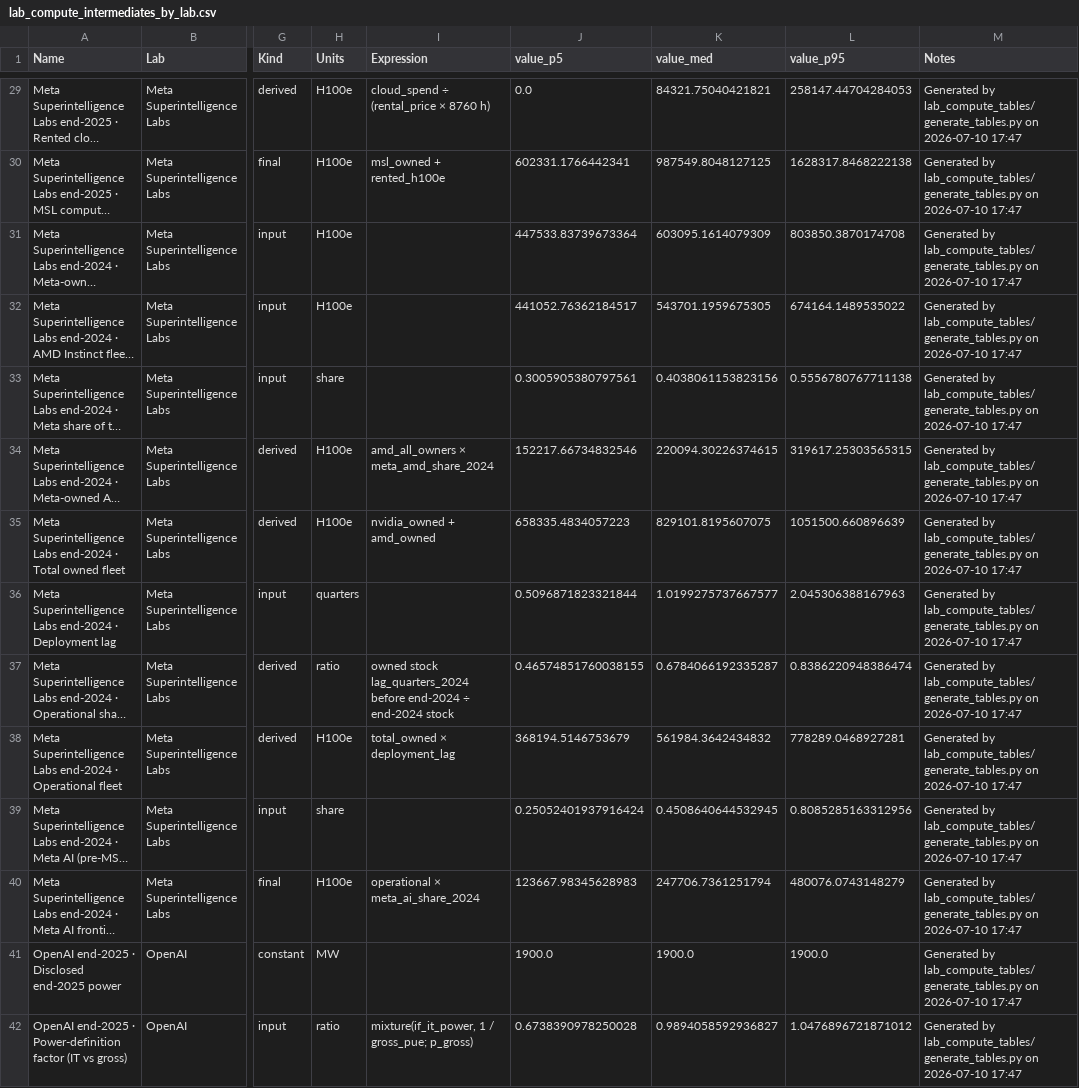
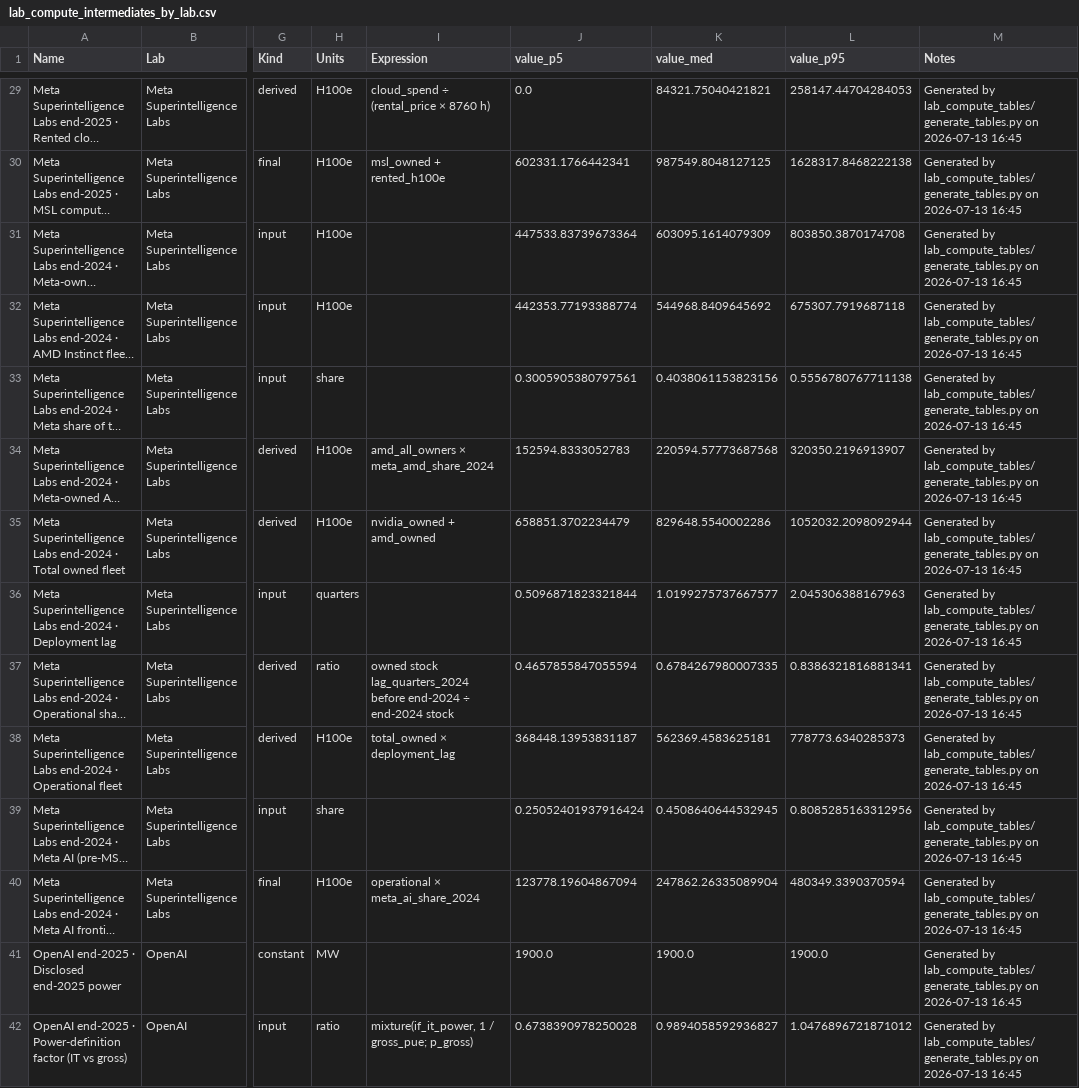
Before and after one commit to epoch-research/ai-compute-users, a CSV file: lab_compute_tables/data/lab_compute_intermediates_by_lab.csv, drawn as a sheet; only a part is shown, gaps mark what is left out; long unchanged cells end in …; the diff covers the shown part only; the diff names each change by its address in the sheet, - before the commit and + after, or states it on an @@ line.

```diff
--- a/lab_compute_tables/data/lab_compute_intermediates_by_lab.csv
+++ b/lab_compute_tables/data/lab_compute_intermediates_by_lab.csv
-M29:M42 (Notes): …lab_compute_tables/generate_tables.py on 2026-07-10 17:47
+M29:M42 (Notes): …lab_compute_tables/generate_tables.py on 2026-07-13 16:45
-J32 (value_p5): 441052.76362184517
+J32 (value_p5): 442353.77193388774
-K32 (value_med): 543701.1959675305
+K32 (value_med): 544968.8409645692
-L32 (value_p95): 674164.1489535022
+L32 (value_p95): 675307.7919687118
-J34 (value_p5): 152217.66734832546
+J34 (value_p5): 152594.8333052783
-K34 (value_med): 220094.30226374615
+K34 (value_med): 220594.57773687568
-L34 (value_p95): 319617.25303565315
+L34 (value_p95): 320350.2196913907
-J35 (value_p5): 658335.4834057223
+J35 (value_p5): 658851.3702234479
-K35 (value_med): 829101.8195607075
+K35 (value_med): 829648.5540002286
-L35 (value_p95): 1051500.660896639
+L35 (value_p95): 1052032.2098092944
-J37 (value_p5): 0.46574851760038155
+J37 (value_p5): 0.4657855847055594
-K37 (value_med): 0.6784066192335287
+K37 (value_med): 0.6784267980007335
-L37 (value_p95): 0.8386220948386474
+L37 (value_p95): 0.8386321816881341
-J38 (value_p5): 368194.5146753679
+J38 (value_p5): 368448.13953831187
-K38 (value_med): 561984.3642434832
+K38 (value_med): 562369.4583625181
-L38 (value_p95): 778289.0468927281
+L38 (value_p95): 778773.6340285373
-J40 (value_p5): 123667.98345628983
+J40 (value_p5): 123778.19604867094
-K40 (value_med): 247706.7361251794
+K40 (value_med): 247862.26335089904
-L40 (value_p95): 480076.0743148279
+L40 (value_p95): 480349.3390370594
```
Also changed, not shown: 67 edited cells elsewhere in this file, lab_compute_tables/data/lab_compute_year_end_by_lab.csv, lab_model_params.csv, 21 other files.
